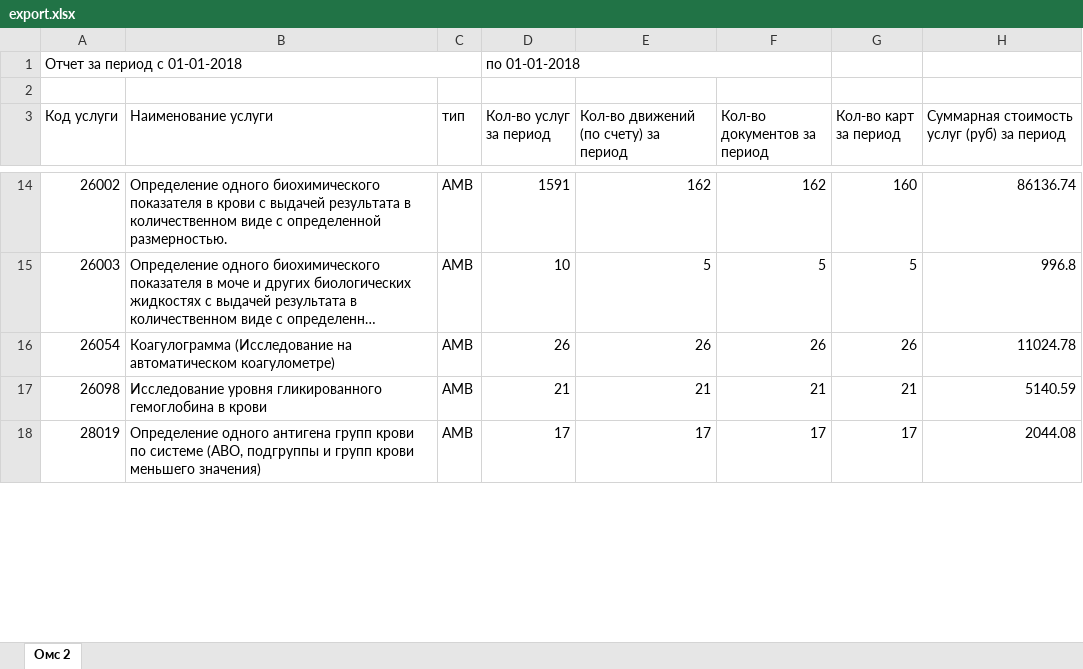
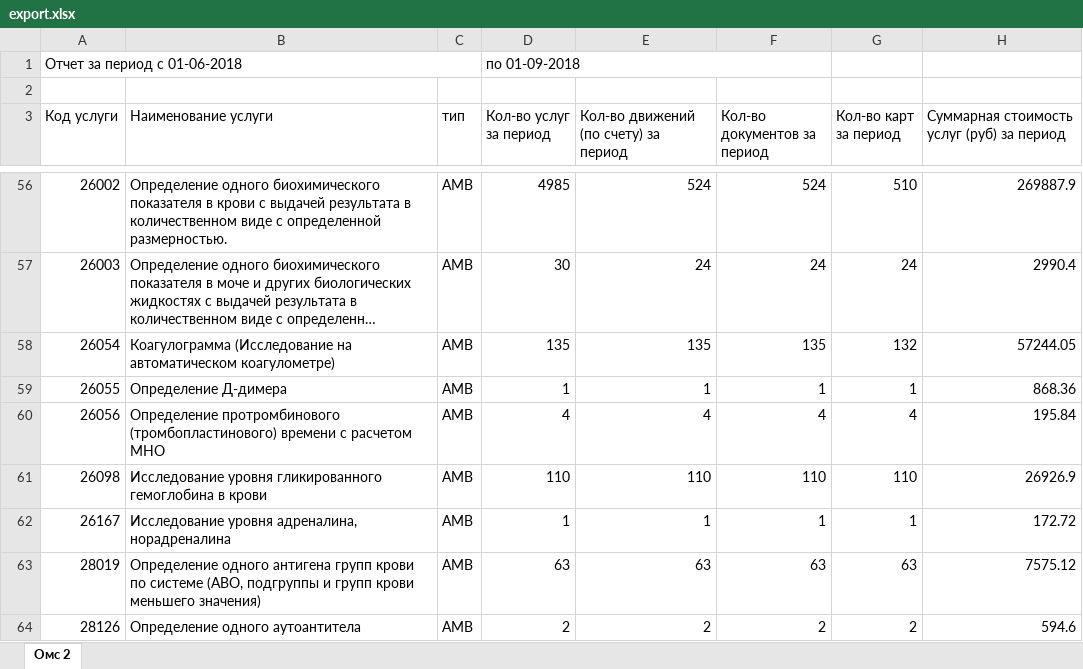
Before and after one commit to AdrewBraz/shop, an Excel workbook: server/export.xlsx, sheet Омс 2, drawn as a sheet; only a part is shown, gaps mark what is left out; long unchanged cells end in …; values as stored, in another font and other column widths than the file's, no borders; table styles not drawn; addresses are those after the commit; the diff covers the shown part only; the diff names each change by its address in the sheet, - before the commit and + after, or states it on an @@ line.

```diff
--- a/server/export.xlsx (sheet Омс 2)
+++ b/server/export.xlsx (sheet Омс 2)
-A1 (Код услуги): Отчет за период с 01-01-2018
+A1 (Код услуги): Отчет за период с 01-06-2018
-D1 (Кол-во услуг за период): по 01-01-2018
+D1 (Кол-во услуг за период): по 01-09-2018
-D56 (Кол-во услуг за период): 1591
+D56 (Кол-во услуг за период): 4985
-E56: 162
+E56: 524
-F56 (Кол-во документов за период): 162
+F56 (Кол-во документов за период): 524
-G56 (Кол-во карт за период): 160
+G56 (Кол-во карт за период): 510
-H56: 86136.74
+H56: 269887.9
-D57 (Кол-во услуг за период): 10
+D57 (Кол-во услуг за период): 30
-E57: 5
+E57: 24
-F57 (Кол-во документов за период): 5
+F57 (Кол-во документов за период): 24
-G57 (Кол-во карт за период): 5
+G57 (Кол-во карт за период): 24
-H57: 996.8
+H57: 2990.4
-D58 (Кол-во услуг за период): 26
+D58 (Кол-во услуг за период): 135
-E58: 26
+E58: 135
-F58 (Кол-во документов за период): 26
+F58 (Кол-во документов за период): 135
-G58 (Кол-во карт за период): 26
+G58 (Кол-во карт за период): 132
-H58: 11024.78
+H58: 57244.05
+row 59: 26055 | Определение Д-димера | AMB | 1 | 1 | 1 | 1 | 868.36
+row 60: 26056 | Определение протромбинового (тромбопластинового) времени с расчетом МНО | AMB | 4 | 4 | 4 | 4 | 195.84
-D61 (Кол-во услуг за период): 21
+D61 (Кол-во услуг за период): 110
-E61: 21
+E61: 110
-F61 (Кол-во документов за период): 21
+F61 (Кол-во документов за период): 110
-G61 (Кол-во карт за период): 21
+G61 (Кол-во карт за период): 110
-H61: 5140.59
+H61: 26926.9
+row 62: 26167 | Исследование уровня адреналина, норадреналина | AMB | 1 | 1 | 1 | 1 | 172.72
-D63 (Кол-во услуг за период): 17
+D63 (Кол-во услуг за период): 63
-E63: 17
+E63: 63
-F63 (Кол-во документов за период): 17
+F63 (Кол-во документов за период): 63
-G63 (Кол-во карт за период): 17
+G63 (Кол-во карт за период): 63
-H63: 2044.08
+H63: 7575.12
+row 64: 28126 | Определение одного аутоантитела | AMB | 2 | 2 | 2 | 2 | 594.6
```
Also changed, not shown: 85 added rows, 2 removed rows and 173 edited cells elsewhere in this sheet, 14 other files.
